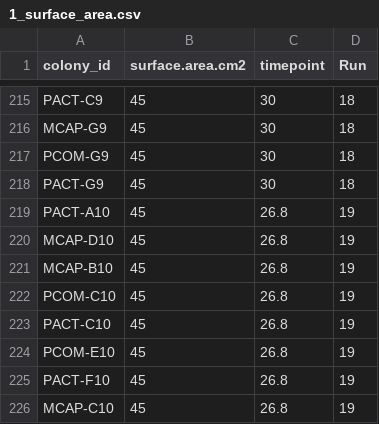
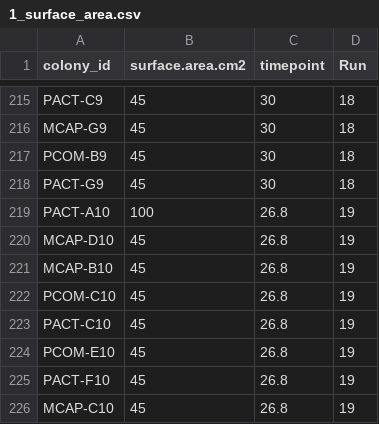
Before and after one commit to hputnam/Hawaii_PICurve_TPC, a CSV file: RAnalysis/output/1_surface_area.csv, drawn as a sheet; only a part is shown, gaps mark what is left out.

Commit message:
adding PI curve data and output 30 and 26.8  deg

```diff
--- a/RAnalysis/output/1_surface_area.csv
+++ b/RAnalysis/output/1_surface_area.csv
@@ -216,5 +216,5 @@ PACT-C9,45,30,18
 MCAP-G9,45,30,18
-PCOM-G9,45,30,18
+PCOM-B9,45,30,18
 PACT-G9,45,30,18
-PACT-A10,45,26.8,19
+PACT-A10,100,26.8,19
 MCAP-D10,45,26.8,19
```
Also changed, not shown: RAnalysis/data/1_pi_curves/1_pi_curves_sample_metadata.csv, RAnalysis/data/1_pi_curves/coral_metadata.csv, 3 other files.
